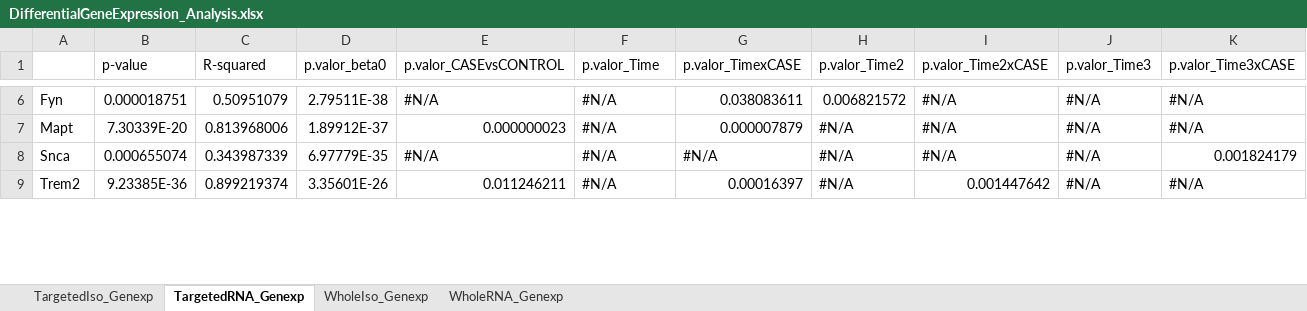
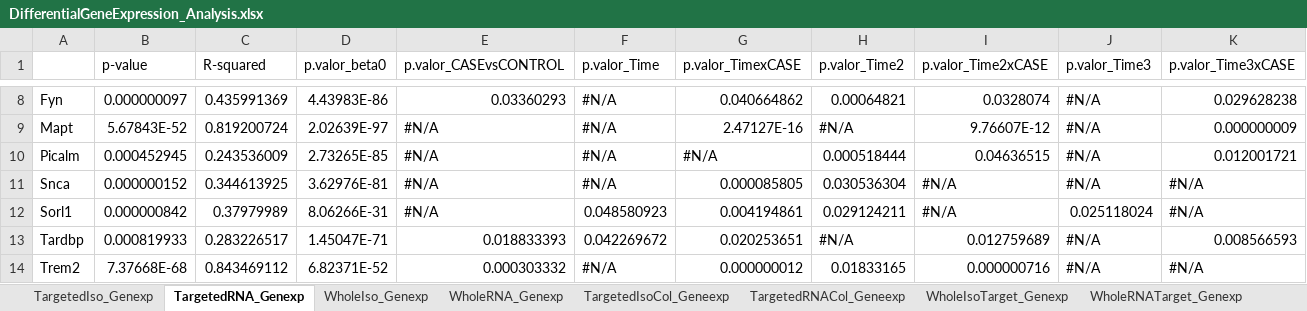
Before and after one commit to SziKayLeung/rTg4510, an Excel workbook: Figures_Thesis/Tables4Figures/DifferentialGeneExpression_Analysis.xlsx, sheet TargetedRNA_Genexp, drawn as a sheet; only a part is shown, gaps mark what is left out; values as stored, in another font and other column widths than the file's, no cell formats; addresses are those after the commit; the diff covers the shown part only; the diff names each change by its address in the sheet, - before the commit and + after, or states it on an @@ line.

```diff
--- a/Figures_Thesis/Tables4Figures/DifferentialGeneExpression_Analysis.xlsx (sheet TargetedRNA_Genexp)
+++ b/Figures_Thesis/Tables4Figures/DifferentialGeneExpression_Analysis.xlsx (sheet TargetedRNA_Genexp)
+sheet tab: TargetedIsoCol_Geneexp
+sheet tab: TargetedRNACol_Geneexp
+sheet tab: WholeIsoTarget_Genexp
+sheet tab: WholeRNATarget_Genexp
-B8 (p-value): 0.000018751
+B8 (p-value): 0.000000097
-C8 (R-squared): 0.50951079
+C8 (R-squared): 0.435991369
-D8 (p.valor_beta0): 2.79511E-38
+D8 (p.valor_beta0): 4.43983E-86
-E8 (p.valor_CASEvsCONTROL): #N/A
+E8 (p.valor_CASEvsCONTROL): 0.03360293
-G8 (p.valor_TimexCASE): 0.038083611
+G8 (p.valor_TimexCASE): 0.040664862
-H8 (p.valor_Time2): 0.006821572
+H8 (p.valor_Time2): 0.00064821
-I8 (p.valor_Time2xCASE): #N/A
+I8 (p.valor_Time2xCASE): 0.0328074
-K8 (p.valor_Time3xCASE): #N/A
+K8 (p.valor_Time3xCASE): 0.029628238
-B9 (p-value): 7.30339E-20
+B9 (p-value): 5.67843E-52
-C9 (R-squared): 0.813968006
+C9 (R-squared): 0.819200724
-D9 (p.valor_beta0): 1.89912E-37
+D9 (p.valor_beta0): 2.02639E-97
-E9 (p.valor_CASEvsCONTROL): 0.000000023
+E9 (p.valor_CASEvsCONTROL): #N/A
-G9 (p.valor_TimexCASE): 0.000007879
+G9 (p.valor_TimexCASE): 2.47127E-16
-I9 (p.valor_Time2xCASE): #N/A
+I9 (p.valor_Time2xCASE): 9.76607E-12
-K9 (p.valor_Time3xCASE): #N/A
+K9 (p.valor_Time3xCASE): 0.000000009
+row 10: Picalm | 0.000452945 | 0.243536009 | 2.73265E-85 | #N/A | #N/A | #N/A | 0.000518444 | 0.04636515 | #N/A | 0.012001721
-B11 (p-value): 0.000655074
+B11 (p-value): 0.000000152
-C11 (R-squared): 0.343987339
+C11 (R-squared): 0.344613925
-D11 (p.valor_beta0): 6.97779E-35
+D11 (p.valor_beta0): 3.62976E-81
-G11 (p.valor_TimexCASE): #N/A
+G11 (p.valor_TimexCASE): 0.000085805
-H11 (p.valor_Time2): #N/A
+H11 (p.valor_Time2): 0.030536304
-K11 (p.valor_Time3xCASE): 0.001824179
+K11 (p.valor_Time3xCASE): #N/A
+row 12: Sorl1 | 0.000000842 | 0.37979989 | 8.06266E-31 | #N/A | 0.048580923 | 0.004194861 | 0.029124211 | #N/A | 0.025118024 | #N/A
+row 13: Tardbp | 0.000819933 | 0.283226517 | 1.45047E-71 | 0.018833393 | 0.042269672 | 0.020253651 | #N/A | 0.012759689 | #N/A | 0.008566593
-B14 (p-value): 9.23385E-36
+B14 (p-value): 7.37668E-68
-C14 (R-squared): 0.899219374
+C14 (R-squared): 0.843469112
-D14 (p.valor_beta0): 3.35601E-26
+D14 (p.valor_beta0): 6.82371E-52
-E14 (p.valor_CASEvsCONTROL): 0.011246211
+E14 (p.valor_CASEvsCONTROL): 0.000303332
-G14 (p.valor_TimexCASE): 0.00016397
+G14 (p.valor_TimexCASE): 0.000000012
-H14 (p.valor_Time2): #N/A
+H14 (p.valor_Time2): 0.01833165
-I14 (p.valor_Time2xCASE): 0.001447642
+I14 (p.valor_Time2xCASE): 0.000000716
```
Also changed, not shown: 2 added rows and 33 edited cells elsewhere in this sheet, sheet WholeRNA_Genexp, sheet WholeIso_Genexp, cell formats, 22 other files.
